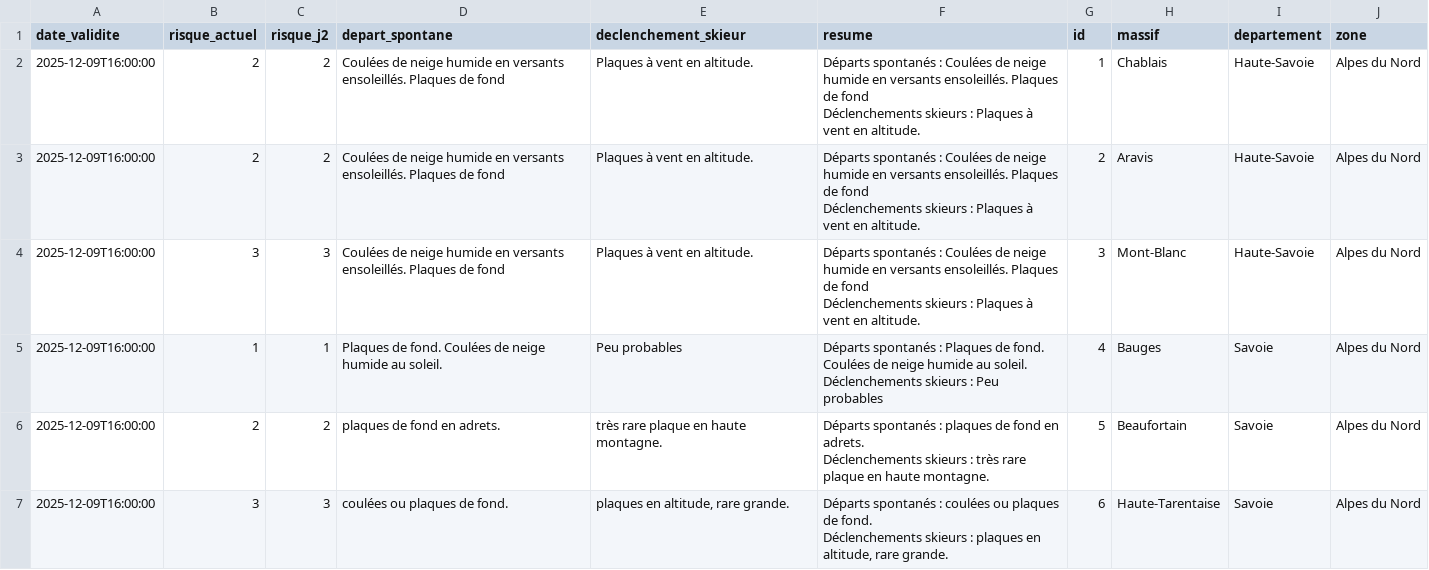
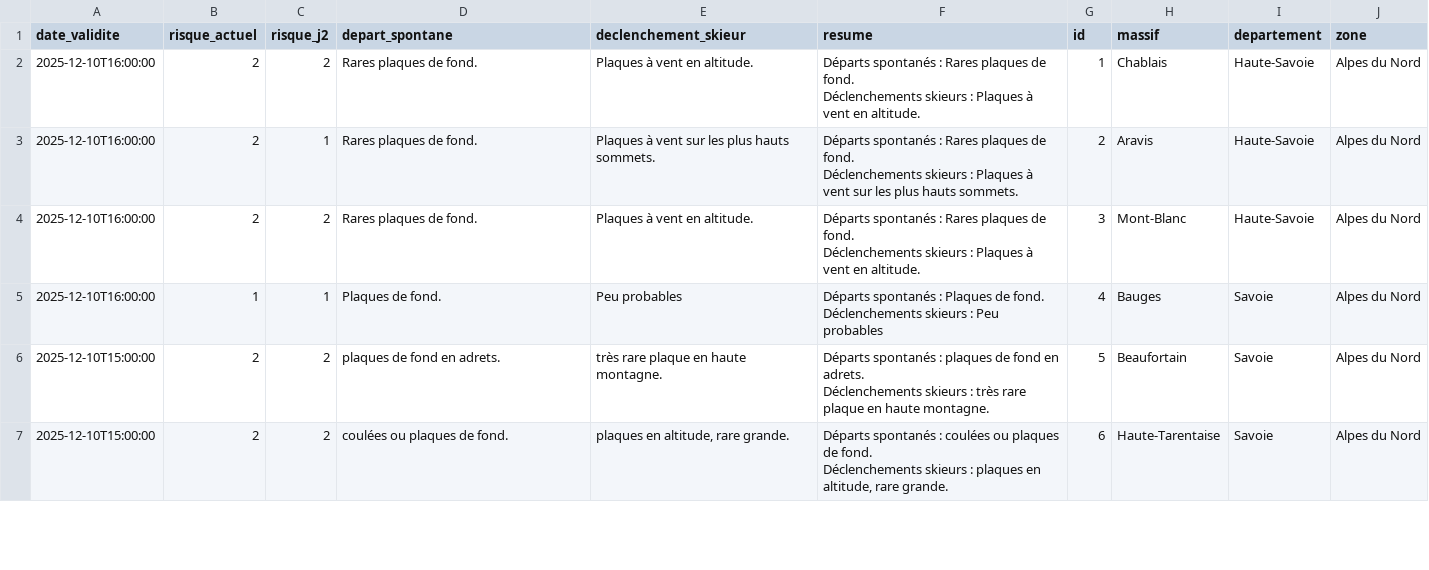
Before and after one commit to Tinevagio/Ski-touring-live, a CSV file: src/bera_latest.csv, drawn as a sheet; only a part is shown; the diff covers the shown part only.

```diff
--- a/src/bera_latest.csv
+++ b/src/bera_latest.csv
@@ -1,13 +1,13 @@
 date_validite,risque_actuel,risque_j2,depart_spontane,declenchement_skieur,resume,id,massif,departement,zone
-2025-12-09T16:00:00,2,2,Coulées de neige humide en versants ensoleillés. Plaques de fond,Plaques à vent en altitude.,"Départs spontanés : Coulées de neige humide en versants ensoleillés. Plaques de fond
-Déclenchements skieurs : Plaques à vent en altitude.",1,Chablais,Haute-Savoie,Alpes du Nord
-2025-12-09T16:00:00,2,2,Coulées de neige humide en versants ensoleillés. Plaques de fond,Plaques à vent en altitude.,"Départs spontanés : Coulées de neige humide en versants ensoleillés. Plaques de fond
-Déclenchements skieurs : Plaques à vent en altitude.",2,Aravis,Haute-Savoie,Alpes du Nord
-2025-12-09T16:00:00,3,3,Coulées de neige humide en versants ensoleillés. Plaques de fond,Plaques à vent en altitude.,"Départs spontanés : Coulées de neige humide en versants ensoleillés. Plaques de fond
-Déclenchements skieurs : Plaques à vent en altitude.",3,Mont-Blanc,Haute-Savoie,Alpes du Nord
-2025-12-09T16:00:00,1,1,Plaques de fond. Coulées de neige humide au soleil.,Peu probables,"Départs spontanés : Plaques de fond. Coulées de neige humide au soleil.
-Déclenchements skieurs : Peu probables",4,Bauges,Savoie,Alpes du Nord
-2025-12-09T16:00:00,2,2,plaques de fond en adrets.,très rare plaque en haute montagne. ,"Départs spontanés : plaques de fond en adrets.
-Déclenchements skieurs : très rare plaque en haute montagne. ",5,Beaufortain,Savoie,Alpes du Nord
-2025-12-09T16:00:00,3,3,coulées ou plaques de fond.,"plaques en altitude, rare grande. ","Départs spontanés : coulées ou plaques de fond.
-Déclenchements skieurs : plaques en altitude, rare grande. ",6,Haute-Tarentaise,Savoie,Alpes du Nord
+2025-12-10T16:00:00,2,2,Rares plaques de fond. ,Plaques à vent en altitude.,"Départs spontanés : Rares plaques de fond.
+Déclenchements skieurs : Plaques à vent en altitude.",1,Chablais,Haute-Savoie,Alpes du Nord
+2025-12-10T16:00:00,2,1,Rares plaques de fond. ,Plaques à vent sur les plus hauts sommets.,"Départs spontanés : Rares plaques de fond.
+Déclenchements skieurs : Plaques à vent sur les plus hauts sommets.",2,Aravis,Haute-Savoie,Alpes du Nord
+2025-12-10T16:00:00,2,2,Rares plaques de fond. ,Plaques à vent en altitude.,"Départs spontanés : Rares plaques de fond.
+Déclenchements skieurs : Plaques à vent en altitude.",3,Mont-Blanc,Haute-Savoie,Alpes du Nord
+2025-12-10T16:00:00,1,1,Plaques de fond.,Peu probables,"Départs spontanés : Plaques de fond.
+Déclenchements skieurs : Peu probables",4,Bauges,Savoie,Alpes du Nord
+2025-12-10T15:00:00,2,2,plaques de fond en adrets.,très rare plaque en haute montagne. ,"Départs spontanés : plaques de fond en adrets.
+Déclenchements skieurs : très rare plaque en haute montagne. ",5,Beaufortain,Savoie,Alpes du Nord
+2025-12-10T15:00:00,2,2,coulées ou plaques de fond.,"plaques en altitude, rare grande. ","Départs spontanés : coulées ou plaques de fond.
+Déclenchements skieurs : plaques en altitude, rare grande. ",6,Haute-Tarentaise,Savoie,Alpes du Nord
```
Also changed, not shown: 93 edited cells elsewhere in this file, src/meteo_cache.csv, 2 other files.
